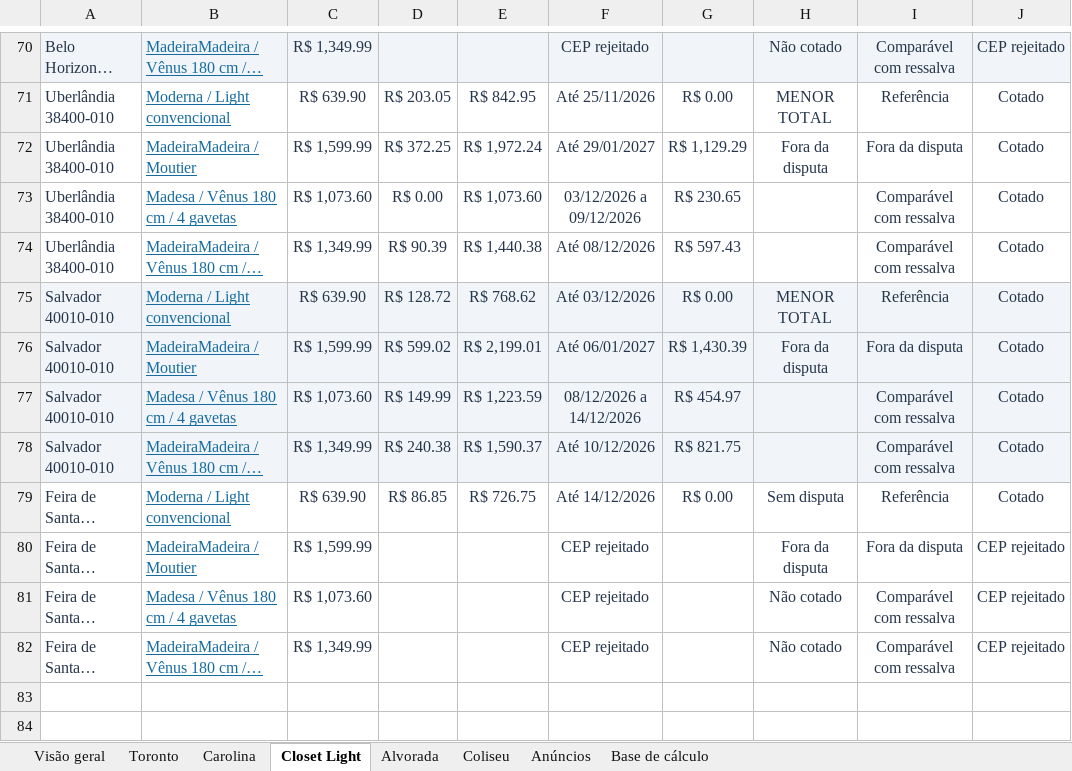
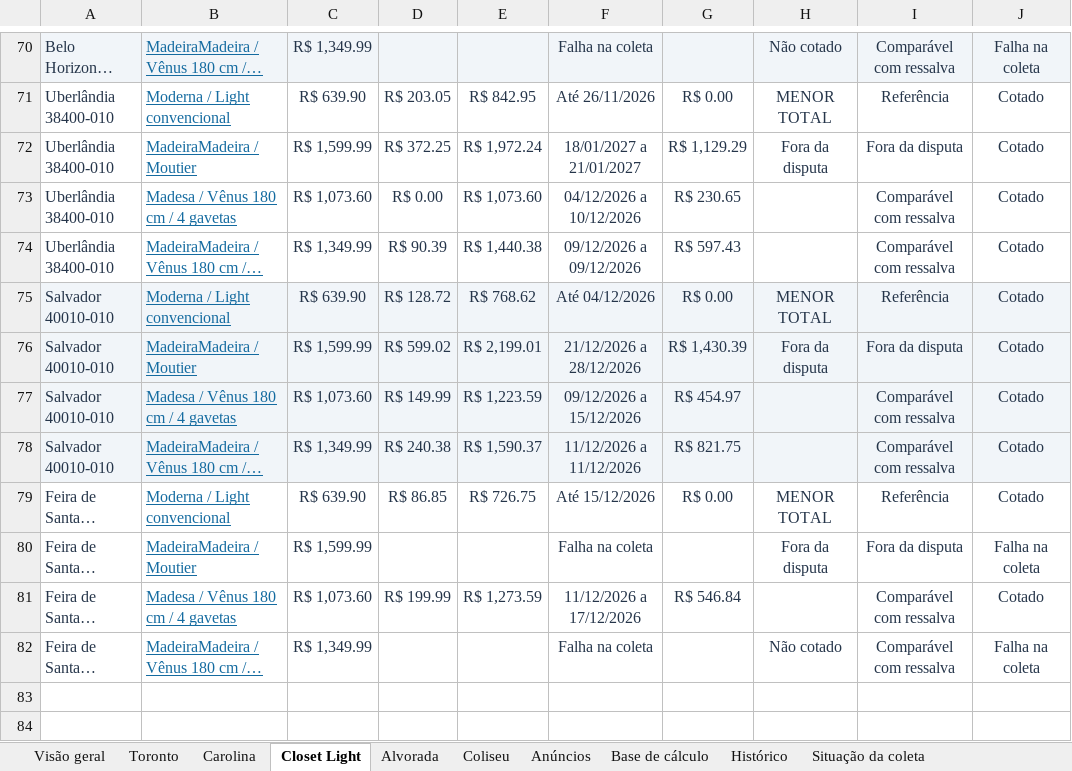
Before and after one commit to modernaamobilia/monitoramento-concorrencia-moderna, an Excel workbook: Comparativo_por_Concorrente_09-11-2026.xlsx, sheet Closet Light, drawn as a sheet; only a part is shown, gaps mark what is left out; long unchanged cells end in …; values as stored, in another font and other column widths than the file's, no borders; conditional formats and table styles not drawn; the diff covers the shown part only; the diff names each change by its address in the sheet, - before the commit and + after, or states it on an @@ line.

```diff
--- a/Comparativo_por_Concorrente_09-11-2026.xlsx (sheet Closet Light)
+++ b/Comparativo_por_Concorrente_09-11-2026.xlsx (sheet Closet Light)
+sheet tab: Histórico
+sheet tab: Situação da coleta
-F70: CEP rejeitado
+F70: Falha na coleta
-J70: CEP rejeitado
+J70: Falha na coleta
-F71: Até 25/11/2026
+F71: Até 26/11/2026
-F72: Até 29/01/2027
+F72: 18/01/2027 a 21/01/2027
-F73: 03/12/2026 a 09/12/2026
+F73: 04/12/2026 a 10/12/2026
-F74: Até 08/12/2026
+F74: 09/12/2026 a 09/12/2026
-F75: Até 03/12/2026
+F75: Até 04/12/2026
-F76: Até 06/01/2027
+F76: 21/12/2026 a 28/12/2026
-F77: 08/12/2026 a 14/12/2026
+F77: 09/12/2026 a 15/12/2026
-F78: Até 10/12/2026
+F78: 11/12/2026 a 11/12/2026
-F79: Até 14/12/2026
+F79: Até 15/12/2026
-H79: Sem disputa
+H79: MENOR TOTAL
-F80: CEP rejeitado
+F80: Falha na coleta
-J80: CEP rejeitado
+J80: Falha na coleta
-D81: (empty)
+D81: R$ 199.99
-E81: (empty)
+E81: R$ 1,273.59
-F81: CEP rejeitado
+F81: 11/12/2026 a 17/12/2026
-G81: (empty)
+G81: R$ 546.84
-H81: Não cotado
+H81: (empty)
-J81: CEP rejeitado
+J81: Cotado
-F82: CEP rejeitado
+F82: Falha na coleta
-J82: CEP rejeitado
+J82: Falha na coleta
```
Also changed, not shown: 2 added rows, 2 removed rows, 74 edited cells and cell formats elsewhere in this sheet, sheet Base de cálculo, sheet Toronto, sheet Alvorada, sheet Coliseu, sheet Carolina, sheet Visão geral, 1 more sheet, formulas that keep their value, charts or pictures, 7 other files.
